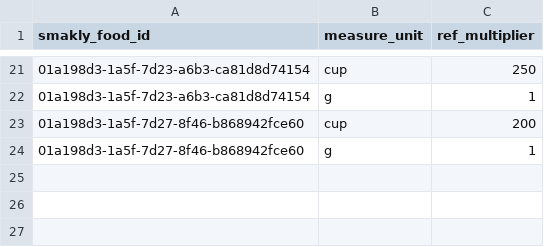
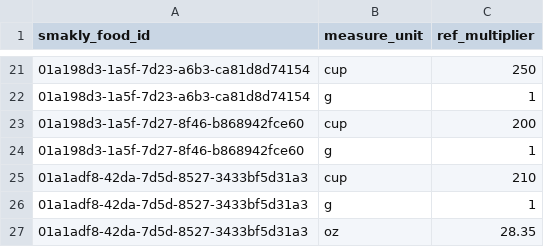
Before and after one commit to andersmateusz/smakly-food-data-changes, a CSV file: added_food_measures.csv, drawn as a sheet; only a part is shown, gaps mark what is left out.

```diff
--- a/added_food_measures.csv
+++ b/added_food_measures.csv
@@ -24 +24,4 @@ smakly_food_id,measure_unit,ref_multiplier
 01a198d3-1a5f-7d27-8f46-b868942fce60,g,1
+01a1adf8-42da-7d5d-8527-3433bf5d31a3,cup,210
+01a1adf8-42da-7d5d-8527-3433bf5d31a3,g,1
+01a1adf8-42da-7d5d-8527-3433bf5d31a3,oz,28.35
```
Also changed, not shown: added_food_nutrients.csv, added_foods.csv, 2 other files.
